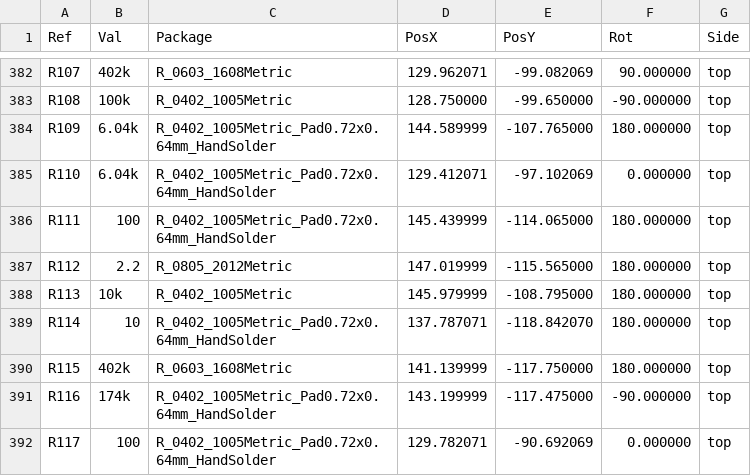
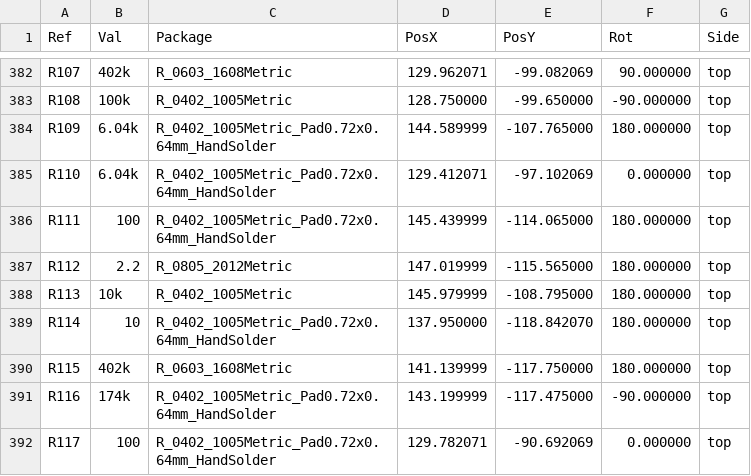
Before and after one commit to LimesKey/parsnip-node, a CSV file: production/positions.csv, drawn as a sheet; only a part is shown, gaps mark what is left out; the diff covers the shown part only.

```diff
--- a/production/positions.csv
+++ b/production/positions.csv
@@ -388,3 +388,3 @@ Ref,Val,Package,PosX,PosY,Rot,Side
 "R113","10k","R_0402_1005Metric",145.979999,-108.795000,180.000000,top
-"R114","10","R_0402_1005Metric_Pad0.72x0.64mm_HandSolder",137.787071,-118.842070,180.000000,top
+"R114","10","R_0402_1005Metric_Pad0.72x0.64mm_HandSolder",137.950000,-118.842070,180.000000,top
 "R115","402k","R_0603_1608Metric",141.139999,-117.750000,180.000000,top
```
Also changed, not shown: 7 edited cells elsewhere in this file, 6 other files.
